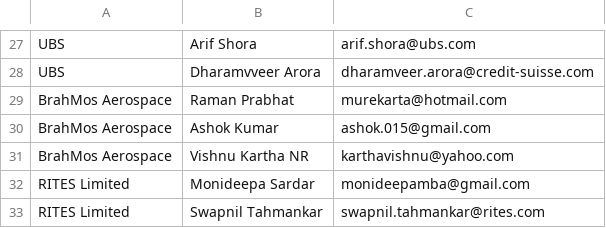
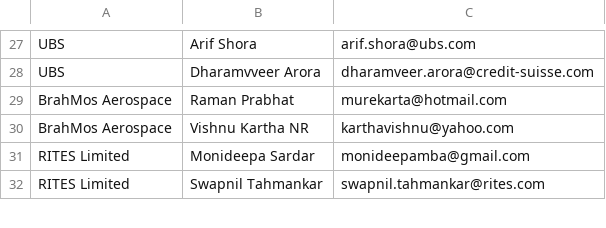
Before and after one commit to swastikyatnaleteamkartkgp/teamkart, a CSV file: Merged.csv, drawn as a sheet; only a part is shown, gaps mark what is left out; the diff names each change by its address in the sheet, - before the commit and + after, or states it on an @@ line.

Commit message:
Update Merged.csv

```diff
--- a/Merged.csv
+++ b/Merged.csv
-row 30: BrahMos Aerospace | Ashok Kumar | ashok.015@gmail.com
```
